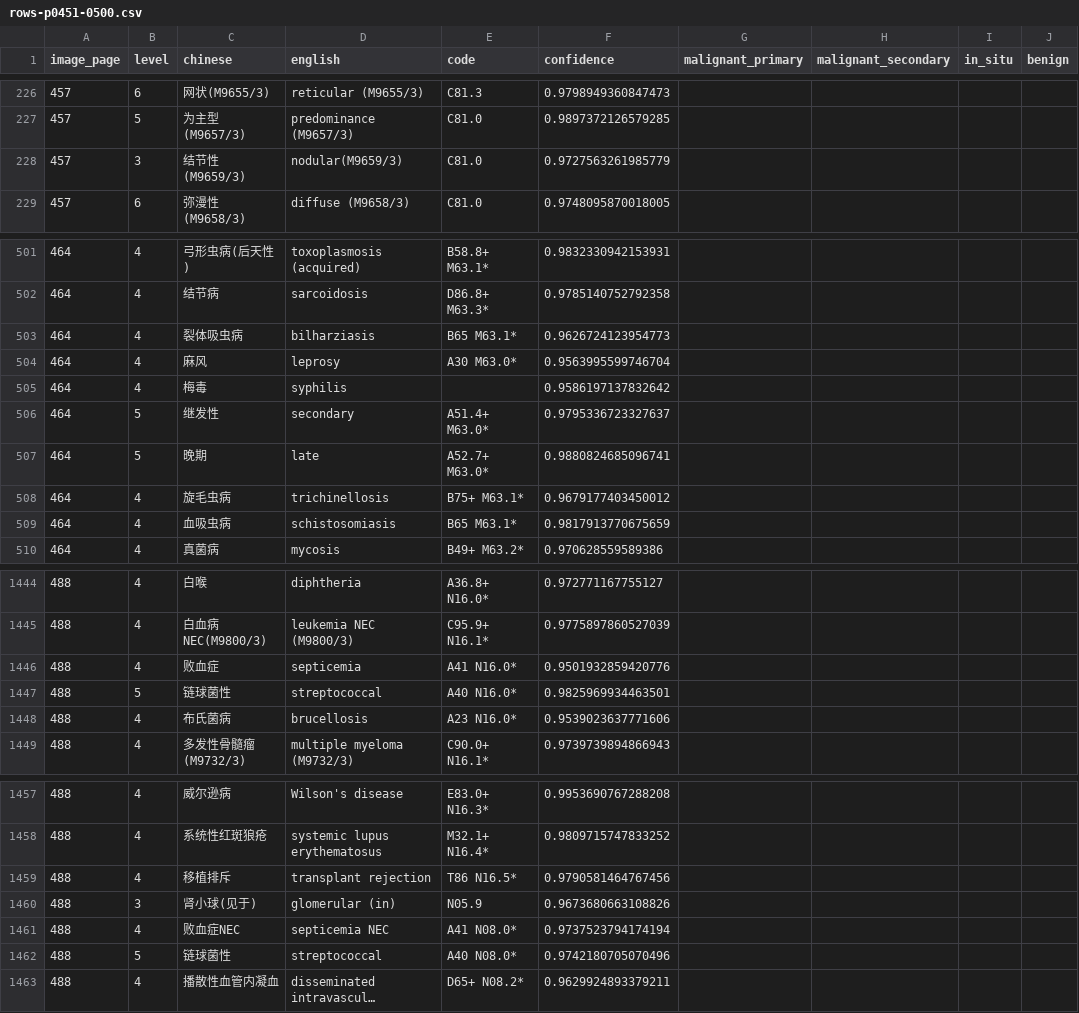
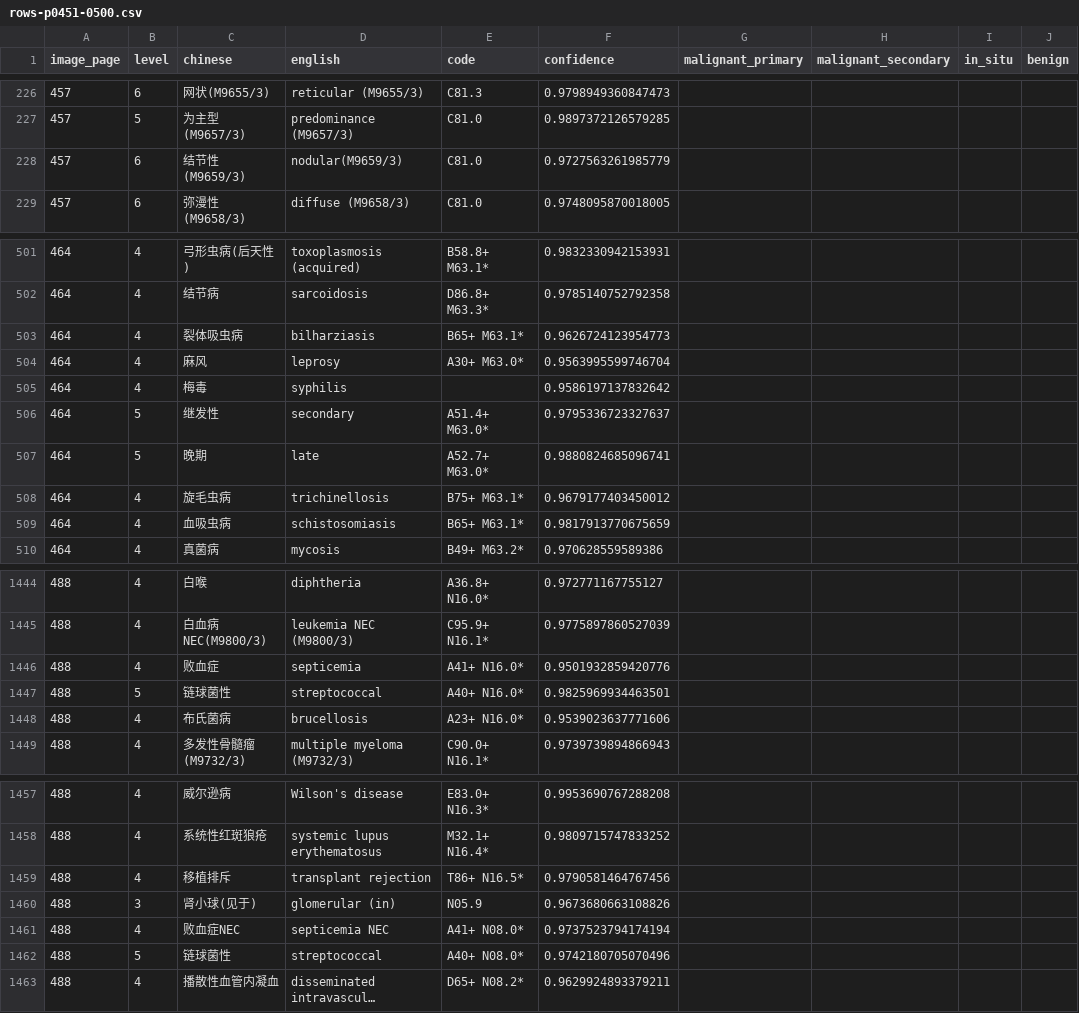
Before and after one commit to qweaszxcdf/icd10-index, a CSV file: data/source/rows-p0451-0500.csv, drawn as a sheet; only a part is shown, gaps mark what is left out; long unchanged cells end in …; the diff covers the shown part only; the diff names each change by its address in the sheet, - before the commit and + after, or states it on an @@ line.

```diff
--- a/data/source/rows-p0451-0500.csv
+++ b/data/source/rows-p0451-0500.csv
-B228 (level): 3
+B228 (level): 6
-E503 (code): B65 M63.1*
+E503 (code): B65+ M63.1*
-E504 (code): A30 M63.0*
+E504 (code): A30+ M63.0*
-E509 (code): B65 M63.1*
+E509 (code): B65+ M63.1*
-E1446 (code): A41 N16.0*
+E1446 (code): A41+ N16.0*
-E1447 (code): A40 N16.0*
+E1447 (code): A40+ N16.0*
-E1448 (code): A23 N16.0*
+E1448 (code): A23+ N16.0*
-E1459 (code): T86 N16.5*
+E1459 (code): T86+ N16.5*
-E1461 (code): A41 N08.0*
+E1461 (code): A41+ N08.0*
-E1462 (code): A40 N08.0*
+E1462 (code): A40+ N08.0*
```
Also changed, not shown: 6 edited cells elsewhere in this file, data/source/rows-p0251-0300.csv, data/source/rows-p0751-0800.csv, 26 other files.
